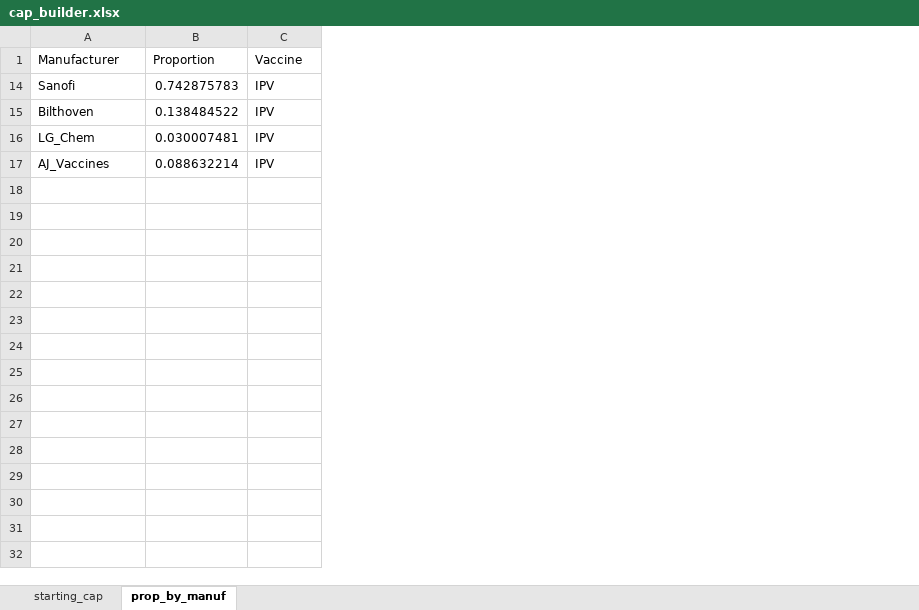
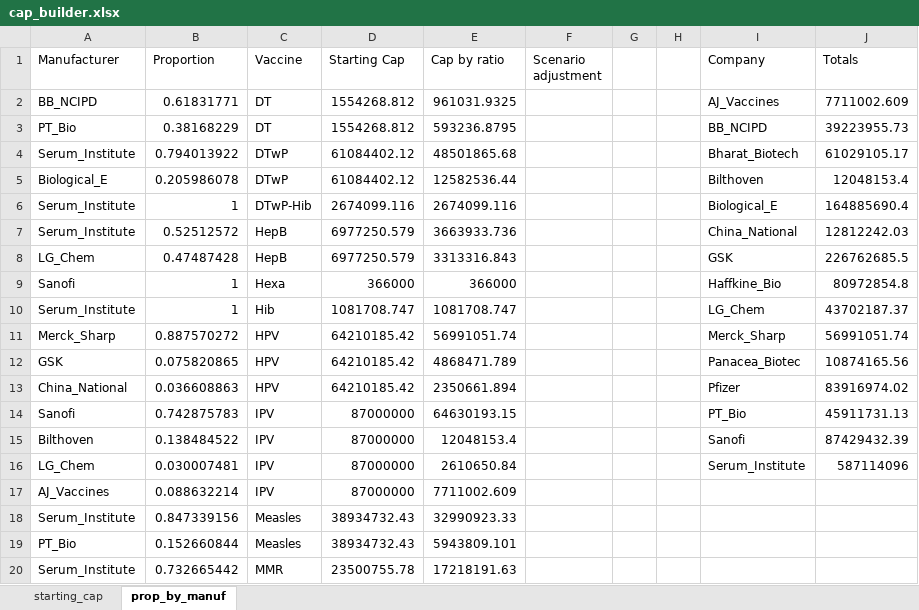
Before and after one commit to nuhorchak/Vaccine_Tender, an Excel workbook: DATA/production_capacity_scenarios/cap_builder.xlsx, sheet prop_by_manuf, drawn as a sheet; only a part is shown; values as stored, in another font and other column widths than the file's, no borders; the diff covers the shown part only; the diff names each change by its address in the sheet, - before the commit and + after, or states it on an @@ line.

```diff
--- a/DATA/production_capacity_scenarios/cap_builder.xlsx (sheet prop_by_manuf)
+++ b/DATA/production_capacity_scenarios/cap_builder.xlsx (sheet prop_by_manuf)
+column D (Starting Cap), rows 14-17: all 87000000
+column E (Cap by ratio), rows 14-17: 64630193.15 | 12048153.4 | 2610650.84 | 7711002.609
+column F (Scenario adjustment), empty
+column G, empty
+column H, empty
+column I (Company), rows 14-16: PT_Bio | Sanofi | Serum_Institute
+column J (Totals), rows 14-16: 45911731.13 | 87429432.39 | 587114096
+row 2: BB_NCIPD | 0.61831771 | DT | 1554268.812 | 961031.9325 |  |  |  | AJ_Vaccines | 7711002.609
+row 3: PT_Bio | 0.38168229 | DT | 1554268.812 | 593236.8795 |  |  |  | BB_NCIPD | 39223955.73
+row 4: Serum_Institute | 0.794013922 | DTwP | 61084402.12 | 48501865.68 |  |  |  | Bharat_Biotech | 61029105.17
+row 5: Biological_E | 0.205986078 | DTwP | 61084402.12 | 12582536.44 |  |  |  | Bilthoven | 12048153.4
+row 6: Serum_Institute | 1 | DTwP-Hib | 2674099.116 | 2674099.116 |  |  |  | Biological_E | 164885690.4
+row 7: Serum_Institute | 0.52512572 | HepB | 6977250.579 | 3663933.736 |  |  |  | China_National | 12812242.03
+row 8: LG_Chem | 0.47487428 | HepB | 6977250.579 | 3313316.843 |  |  |  | GSK | 226762685.5
+row 9: Sanofi | 1 | Hexa | 366000 | 366000 |  |  |  | Haffkine_Bio | 80972854.8
+row 10: Serum_Institute | 1 | Hib | 1081708.747 | 1081708.747 |  |  |  | LG_Chem | 43702187.37
+row 11: Merck_Sharp | 0.887570272 | HPV | 64210185.42 | 56991051.74 |  |  |  | Merck_Sharp | 56991051.74
+row 12: GSK | 0.075820865 | HPV | 64210185.42 | 4868471.789 |  |  |  | Panacea_Biotec | 10874165.56
+row 13: China_National | 0.036608863 | HPV | 64210185.42 | 2350661.894 |  |  |  | Pfizer | 83916974.02
+row 18: Serum_Institute | 0.847339156 | Measles | 38934732.43 | 32990923.33
+row 19: PT_Bio | 0.152660844 | Measles | 38934732.43 | 5943809.101
+row 20: Serum_Institute | 0.732665442 | MMR | 23500755.78 | 17218191.63
```
Also changed, not shown: 30 added rows elsewhere in this sheet, DATA/Vaccine_price_data.xlsx, DATA/production_capacity_scenarios/production_capacity_scenarios.xlsx, 42 other files.
